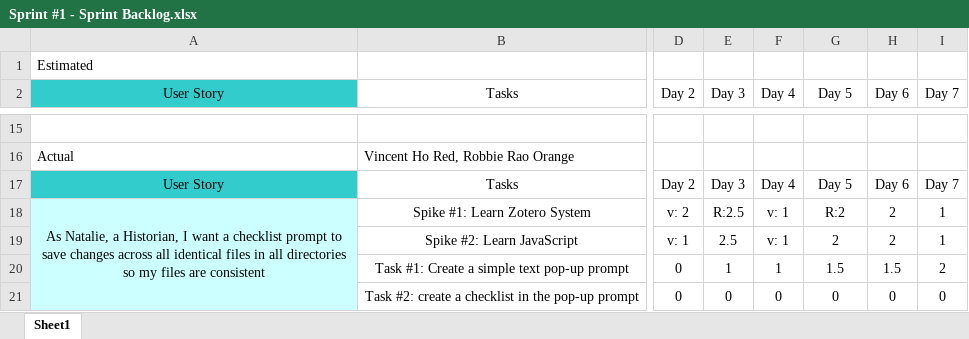
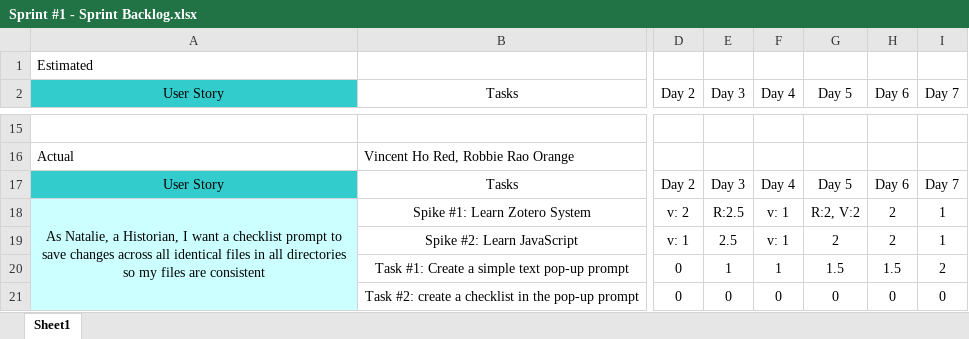
Before and after one commit to kirisanth-g/zotero, an Excel workbook: D3/Sprint #1 - Sprint Backlog.xlsx, sheet Sheet1, drawn as a sheet; only a part is shown, gaps mark what is left out; values as stored, in another font and other column widths than the file's, no borders; table styles not drawn; the diff names each change by its address in the sheet, - before the commit and + after, or states it on an @@ line.

Commit message:
updated spring backlog

```diff
--- a/D3/Sprint #1 - Sprint Backlog.xlsx (sheet Sheet1)
+++ b/D3/Sprint #1 - Sprint Backlog.xlsx (sheet Sheet1)
-G18 (Day 5): R:2
+G18 (Day 5): R:2, V:2
```
